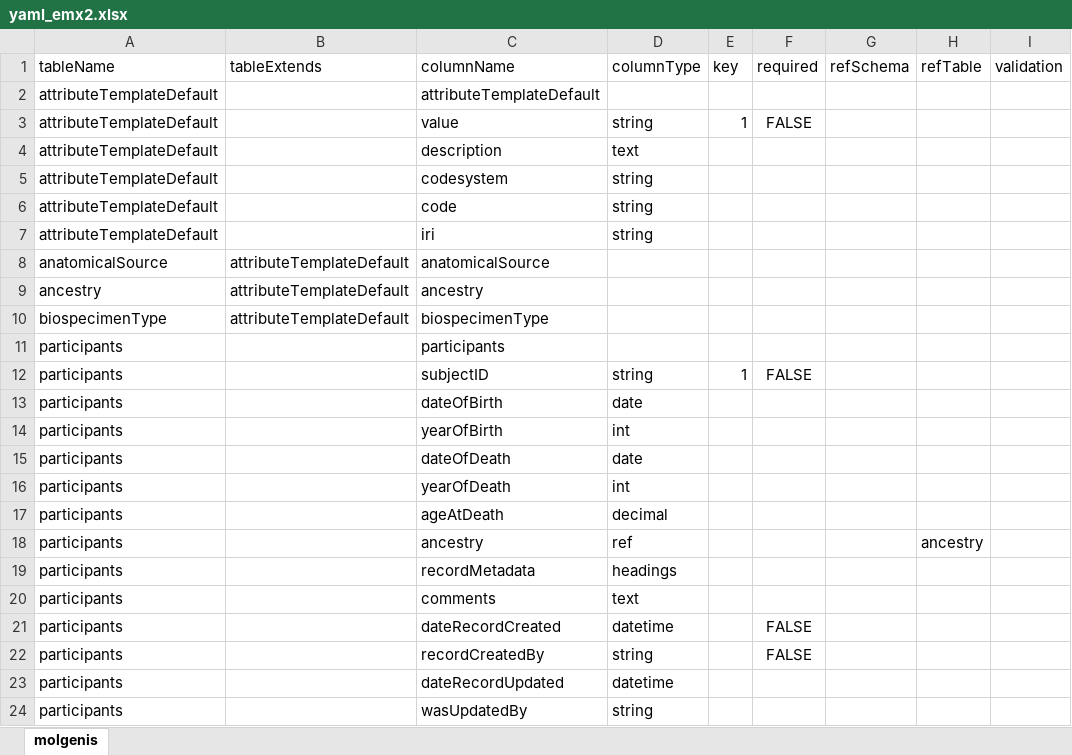
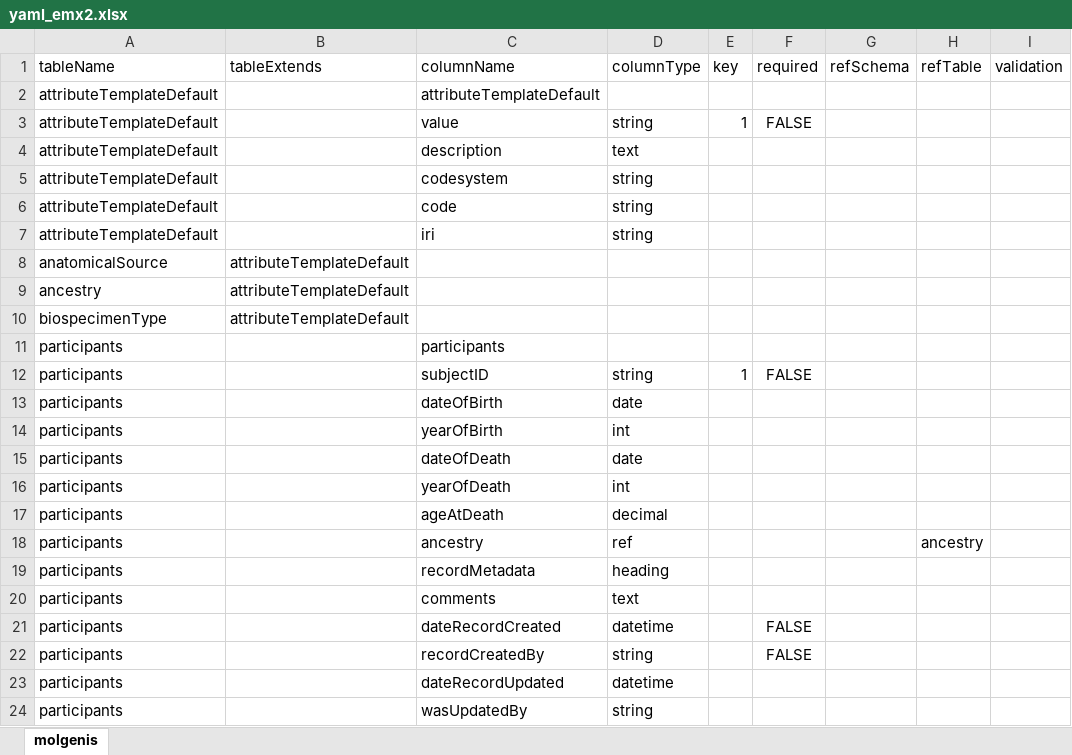
Before and after one commit to davidruvolo51/yaml-emx-convert, an Excel workbook: dev/example-emx2/yaml_emx2.xlsx, sheet molgenis, drawn as a sheet; only a part is shown; values as stored, in another font and other column widths than the file's, no borders; the diff names each change by its address in the sheet, - before the commit and + after, or states it on an @@ line.

```diff
--- a/dev/example-emx2/yaml_emx2.xlsx (sheet molgenis)
+++ b/dev/example-emx2/yaml_emx2.xlsx (sheet molgenis)
-C8 (columnName): anatomicalSource
+C8 (columnName): (empty)
-C9 (columnName): ancestry
+C9 (columnName): (empty)
-C10 (columnName): biospecimenType
+C10 (columnName): (empty)
-D19 (columnType): headings
+D19 (columnType): heading
```
Also changed, not shown: 3 other files.
